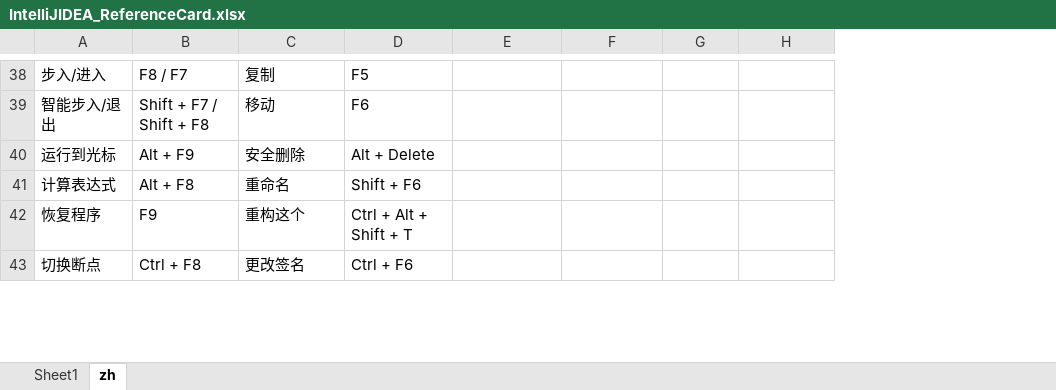
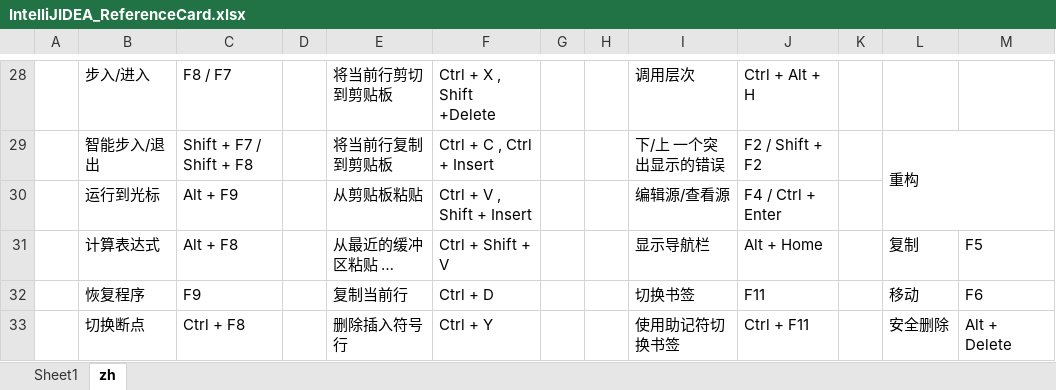
Before and after one commit to xy2401/how2, an Excel workbook: use/IntelliJIDEA_ReferenceCard.xlsx, sheet zh, drawn as a sheet; only a part is shown, gaps mark what is left out; values as stored, in another font and other column widths than the file's, no cell formats; addresses are those after the commit; the diff covers the shown part only; the diff names each change by its address in the sheet, - before the commit and + after, or states it on an @@ line.

Commit message:
调整 格式

```diff
--- a/use/IntelliJIDEA_ReferenceCard.xlsx (sheet zh)
+++ b/use/IntelliJIDEA_ReferenceCard.xlsx (sheet zh)
+column A, empty
+column D, empty
+column G, empty
+column H, empty
+column K, empty
-E28: 复制
+E28: 将当前行剪切到剪贴板
-F28: F5
+F28: Ctrl + X , Shift +Delete
-I28: (empty)
+I28: 调用层次
-J28: (empty)
+J28: Ctrl + Alt + H
-E29: 移动
+E29: 将当前行复制到剪贴板
-F29: F6
+F29: Ctrl + C , Ctrl + Insert
-I29: (empty)
+I29: 下/上 一个突出显示的错误
-J29: (empty)
+J29: F2 / Shift + F2
-L29: (empty)
+L29: 重构
+L29:M30 merged
-E30: 安全删除
+E30: 从剪贴板粘贴
-F30: Alt + Delete
+F30: Ctrl + V , Shift + Insert
-I30: (empty)
+I30: 编辑源/查看源
-J30: (empty)
+J30: F4 / Ctrl + Enter
-E31: 重命名
+E31: 从最近的缓冲区粘贴 …
-F31: Shift + F6
+F31: Ctrl + Shift + V
-I31: (empty)
+I31: 显示导航栏
-J31: (empty)
+J31: Alt + Home
-L31: (empty)
+L31: 复制
-M31: (empty)
+M31: F5
-E32: 重构这个
+E32: 复制当前行
-F32: Ctrl + Alt + Shift + T
+F32: Ctrl + D
-I32: (empty)
+I32: 切换书签
-J32: (empty)
+J32: F11
-L32: (empty)
+L32: 移动
-M32: (empty)
+M32: F6
-E33: 更改签名
+E33: 删除插入符号行
-F33: Ctrl + F6
+F33: Ctrl + Y
-I33: (empty)
+I33: 使用助记符切换书签
-J33: (empty)
+J33: Ctrl + F11
-L33: (empty)
+L33: 安全删除
-M33: (empty)
+M33: Alt + Delete
```
Also changed, not shown: 26 added rows, 36 removed rows, 37 edited cells and merged cells elsewhere in this sheet, cell formats.
